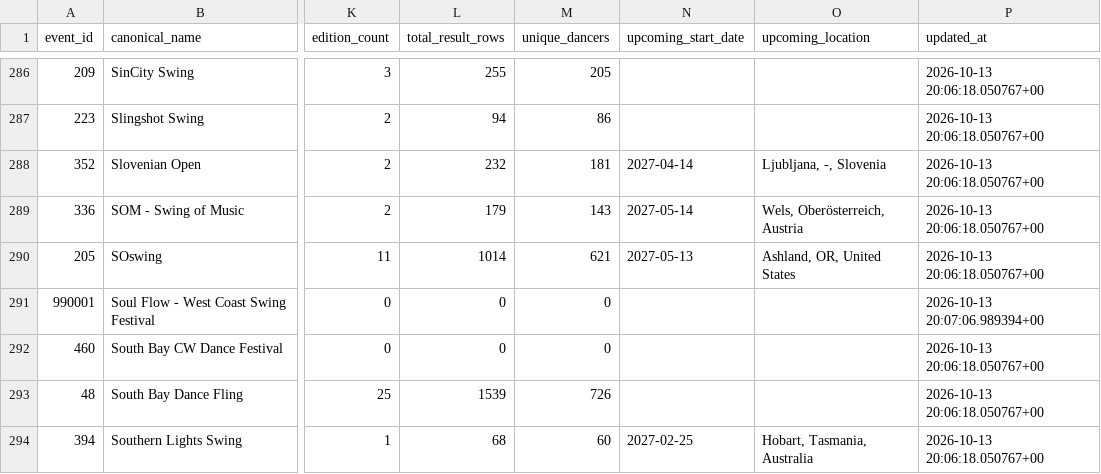
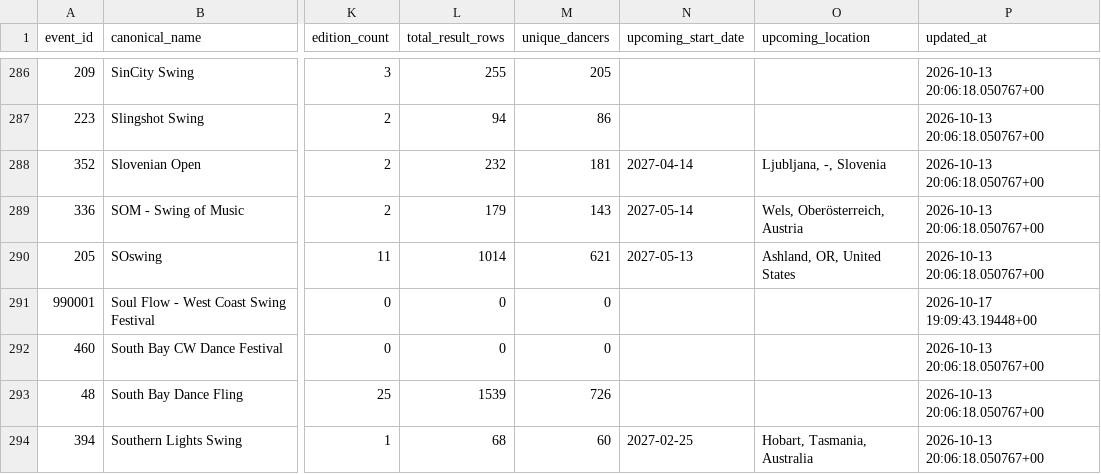
Before and after one commit to zlat1109/wsdc-data-pipeline, a CSV file: data/event_catalog.csv, drawn as a sheet; only a part is shown, gaps mark what is left out; the diff names each change by its address in the sheet, - before the commit and + after, or states it on an @@ line.

```diff
--- a/data/event_catalog.csv
+++ b/data/event_catalog.csv
-P291 (updated_at): 2026-10-13 20:07:06.989394+00
+P291 (updated_at): 2026-10-17 19:09:43.19448+00
```
Also changed, not shown: data/edition_calendar_dates.csv, data/event_editions.csv, 3 other files.
